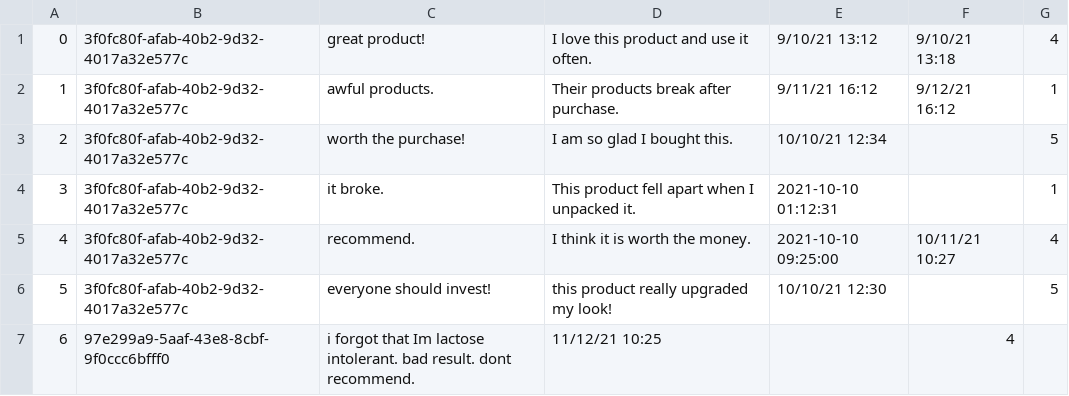
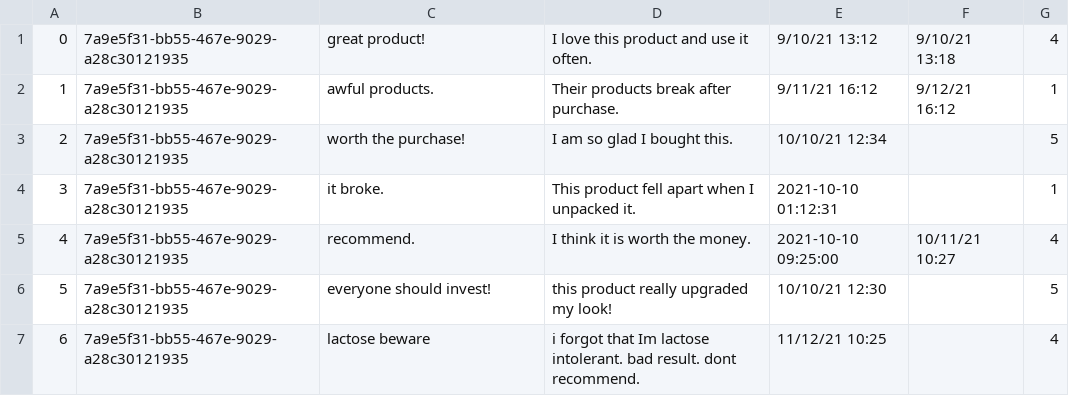
Before and after one commit to mikhalbj/Nozama_, a CSV file: db/data/Review.csv, drawn as a sheet.

Commit message:
Fixed review data csvs

```diff
--- a/db/data/Review.csv
+++ b/db/data/Review.csv
@@ -1,7 +1,7 @@
-0,3f0fc80f-afab-40b2-9d32-4017a32e577c, great product!,I love this product and use it often.,9/10/21 13:12,9/10/21 13:18,4
-1,3f0fc80f-afab-40b2-9d32-4017a32e577c, awful products., Their products break after purchase.,9/11/21 16:12,9/12/21 16:12,1
-2,3f0fc80f-afab-40b2-9d32-4017a32e577c, worth the purchase!, I am so glad I bought this.,10/10/21 12:34,,5
-3,3f0fc80f-afab-40b2-9d32-4017a32e577c, it broke., This product fell apart when I unpacked it., 2021-10-10 01:12:31,,1
-4,3f0fc80f-afab-40b2-9d32-4017a32e577c, recommend., I think it is worth the money., 2021-10-10 09:25:00,10/11/21 10:27,4
-5,3f0fc80f-afab-40b2-9d32-4017a32e577c, everyone should invest!, this product really upgraded my look!,10/10/21 12:30,,5
-6,97e299a9-5aaf-43e8-8cbf-9f0ccc6bfff0, i forgot that Im lactose intolerant. bad result. dont recommend., 11/12/21 10:25,,4
+0,7a9e5f31-bb55-467e-9029-a28c30121935, great product!,I love this product and use it often.,9/10/21 13:12,9/10/21 13:18,4
+1,7a9e5f31-bb55-467e-9029-a28c30121935, awful products., Their products break after purchase.,9/11/21 16:12,9/12/21 16:12,1
+2,7a9e5f31-bb55-467e-9029-a28c30121935, worth the purchase!, I am so glad I bought this.,10/10/21 12:34,,5
+3,7a9e5f31-bb55-467e-9029-a28c30121935, it broke., This product fell apart when I unpacked it., 2021-10-10 01:12:31,,1
+4,7a9e5f31-bb55-467e-9029-a28c30121935, recommend., I think it is worth the money., 2021-10-10 09:25:00,10/11/21 10:27,4
+5,7a9e5f31-bb55-467e-9029-a28c30121935, everyone should invest!, this product really upgraded my look!,10/10/21 12:30,,5
+6,7a9e5f31-bb55-467e-9029-a28c30121935, lactose beware, i forgot that Im lactose intolerant. bad result. dont recommend., 11/12/21 10:25,,4
```
Also changed, not shown: db/data/ProductReview.csv.
